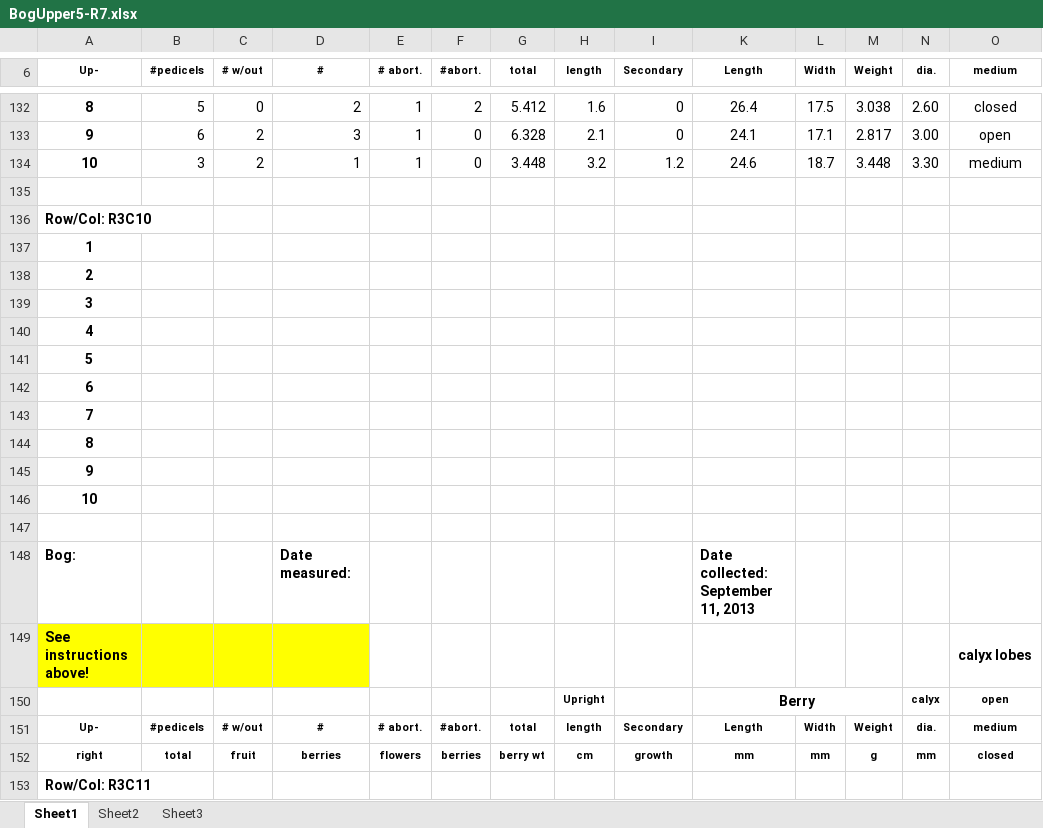
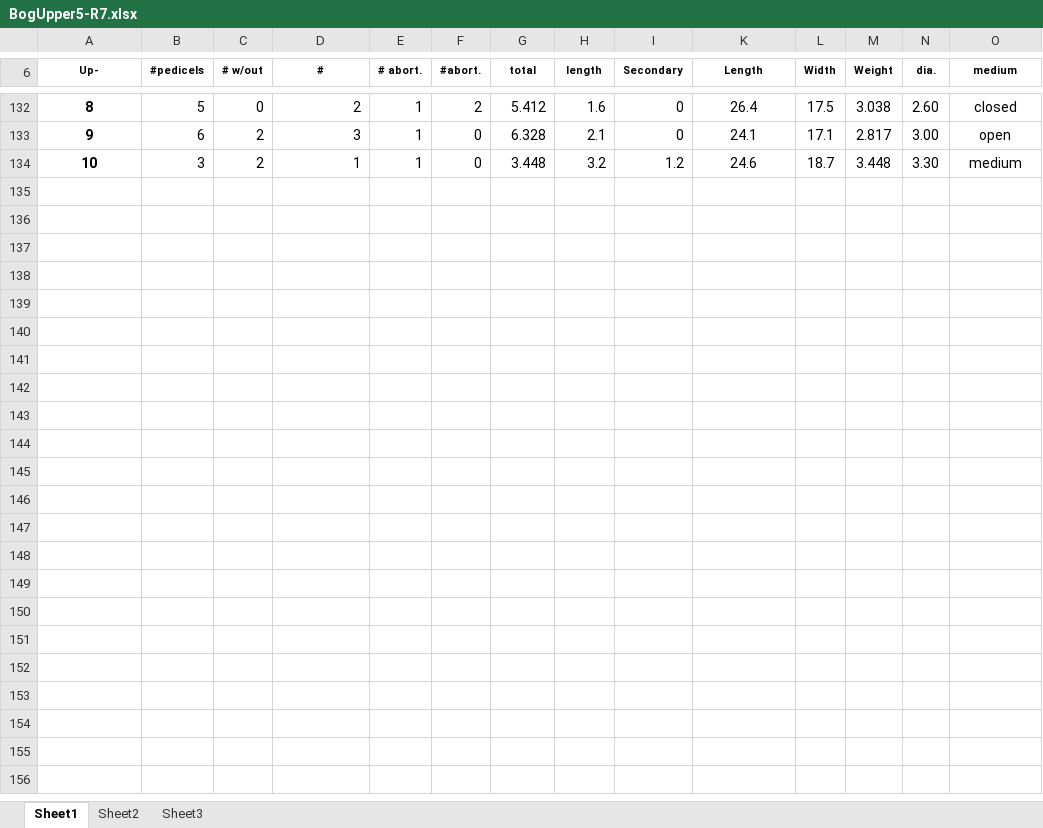
Before and after one commit to bliptrip/CNJ0x-Trait-Mapping, an Excel workbook: Data/phenotypic data/RawData/2013 Data/BogUpper5-R7.xlsx, sheet Sheet1, drawn as a sheet; only a part is shown, gaps mark what is left out; values as stored, in another font and other column widths than the file's, no borders; rows hold the shown columns only; the diff covers the shown part only; the diff names each change by its address in the sheet, - before the commit and + after, or states it on an @@ line.

Commit message:
Removing extraneous, empty, and invalid genotype blocks.

```diff
--- a/Data/phenotypic data/RawData/2013 Data/BogUpper5-R7.xlsx (sheet Sheet1)
+++ b/Data/phenotypic data/RawData/2013 Data/BogUpper5-R7.xlsx (sheet Sheet1)
-row 135: (empty)
-row 136: Row/Col: R3C10
-row 137: 1
-row 138: 2
-row 139: 3
-row 140: 4
-row 141: 5
-row 142: 6
-row 143: 7
-row 144: 8
-row 145: 9
-row 146: 10
-row 147: (empty)
-row 148: Bog: |  |  | Date measured: |  |  |  |  |  | Date collected: September 11, 2013
-row 149: See instructions above! |  |  |  |  |  |  |  |  |  |  |  |  | calyx lobes
-row 150:  |  |  |  |  |  |  | Upright |  | Berry |  |  | calyx | open
-row 151: Up- | #pedicels | # w/out | # | # abort. | #abort. | total | length | Secondary | Length | Width | Weight | dia. | medium
-row 152: right | total | fruit | berries | flowers | berries | berry wt | cm | growth | mm | mm | g | mm | closed
-row 153: Row/Col: R3C11
```
Also changed, not shown: 544 removed rows elsewhere in this sheet, hidden cells.
